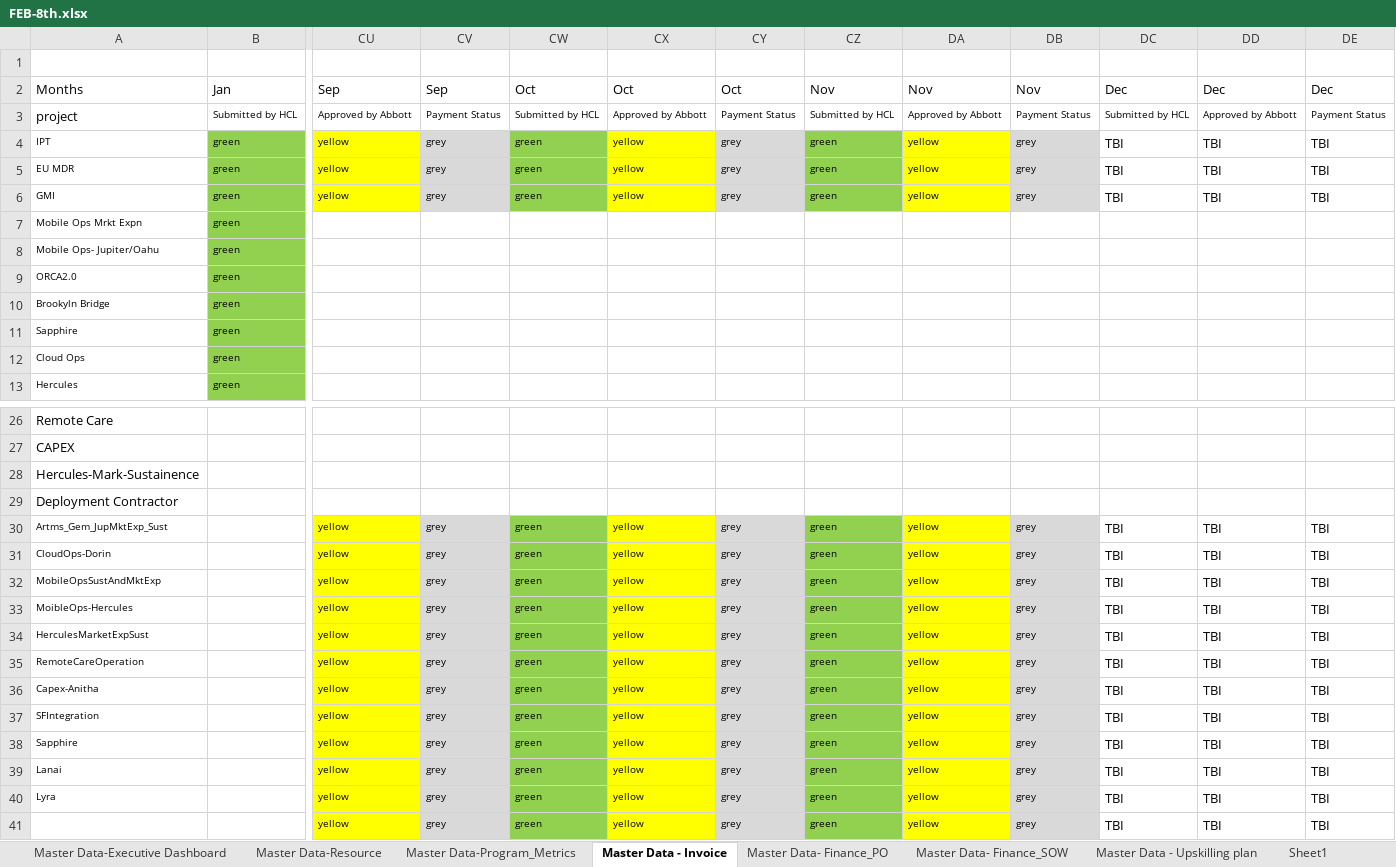
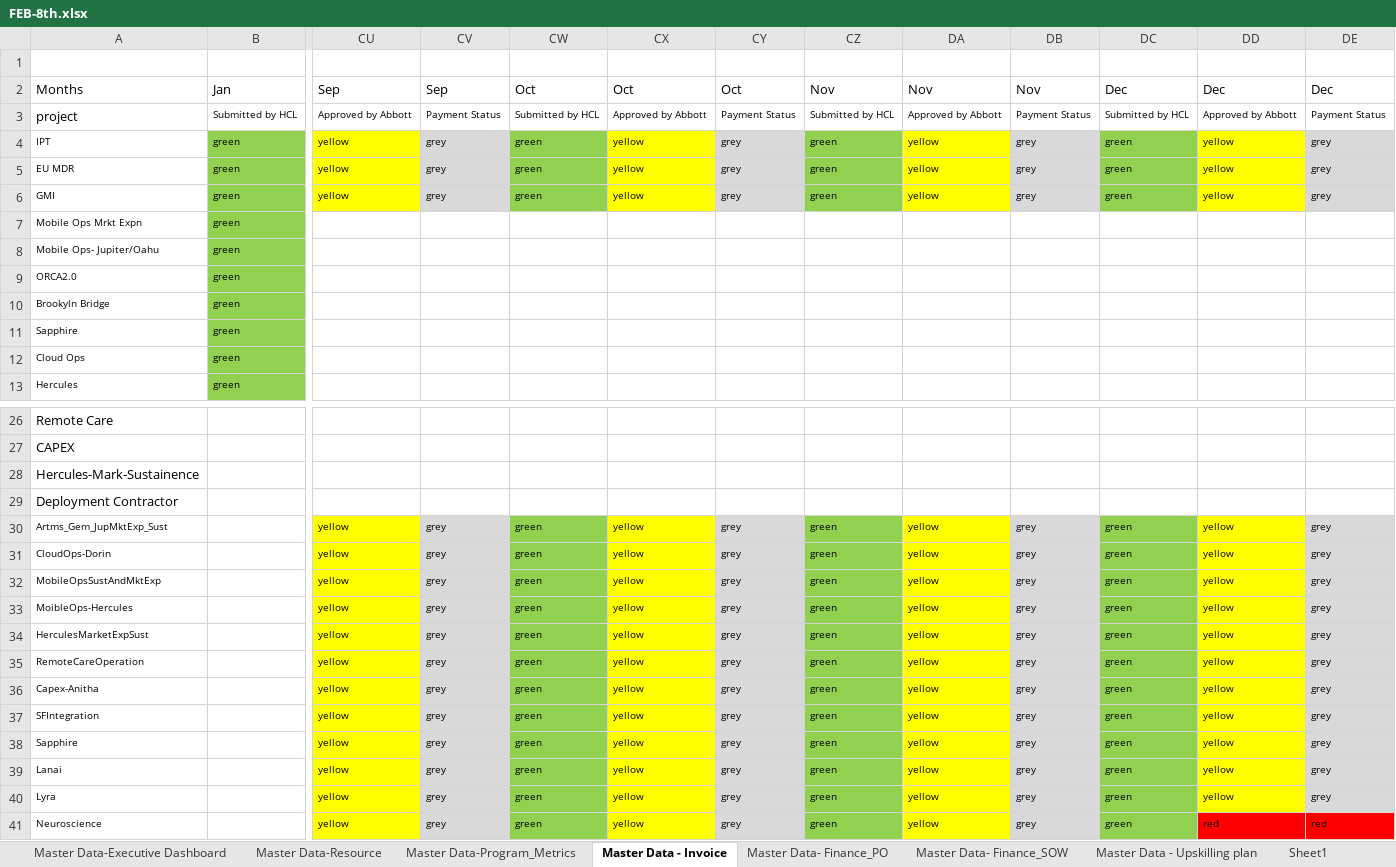
Before and after one commit to Sidharfga/Abbott---Dashboard-NMD, an Excel workbook: src/assets/docs/FEB-8th.xlsx, sheet Master Data - Invoice, drawn as a sheet; only a part is shown, gaps mark what is left out; values as stored, in another font and other column widths than the file's, no borders; removed rows and columns are numbered as before the commit, all else as after; rows hold the shown columns only; the diff names each change by its address in the sheet, - before the commit and + after, or states it on an @@ line.

```diff
--- a/src/assets/docs/FEB-8th.xlsx (sheet Master Data - Invoice)
+++ b/src/assets/docs/FEB-8th.xlsx (sheet Master Data - Invoice)
-DC4:DC6: TBI
+DC4:DC6: green
-DC4:DC6 fill: none
+DC4:DC6 fill: #92D050
@@ DC4:DE6 text size: smaller @@
-DD4:DD6: TBI
+DD4:DD6: yellow
-DD4:DD6 fill: none
+DD4:DD6 fill: #FFFF00
-DE4:DE6: TBI
+DE4:DE6: grey
-DE4:DE6 fill: none
+DE4:DE6 fill: #D9D9D9
-DC30:DC40: TBI
+DC30:DC40: green
-DC30:DC40 fill: none
+DC30:DC40 fill: #92D050
@@ DC30:DE40 text size: smaller @@
-DD30:DD40: TBI
+DD30:DD40: yellow
-DD30:DD40 fill: none
+DD30:DD40 fill: #FFFF00
-DE30:DE40: TBI
+DE30:DE40: grey
-DE30:DE40 fill: none
+DE30:DE40 fill: #D9D9D9
-row 41:  |  | yellow | grey | green | yellow | grey | green | yellow | grey | TBI | TBI | TBI
+row 41: Neuroscience |  | yellow | grey | green | yellow | grey | green | yellow | grey | green | red | red
```
Also changed, not shown: sheet Master Data-Executive Dashboard, sheet Master Data-Resource, sheet Sheet5, sheet Sheet3, sheet Master Data - Upskilling 2025, hidden cells, 33 other files.
